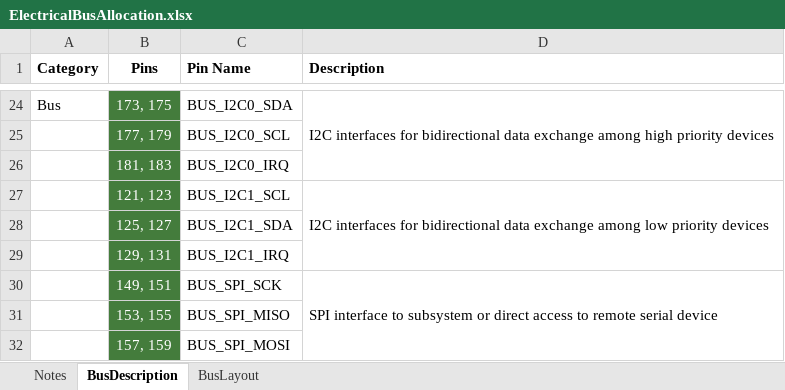
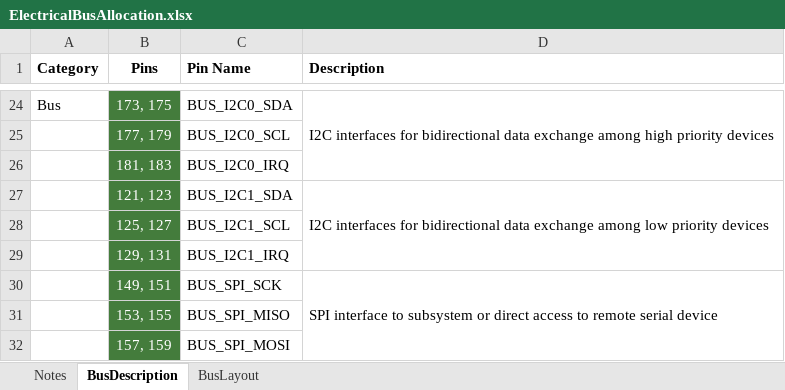
Before and after one commit to CougsInSpace/CougSat1-Hardware, an Excel workbook: CougSat1-Backplane/Documentation/Native/ElectricalBusAllocation.xlsx, sheet BusDescription, drawn as a sheet; only a part is shown, gaps mark what is left out; values as stored, in another font and other column widths than the file's, no borders; the diff names each change by its address in the sheet, - before the commit and + after, or states it on an @@ line.

Commit message:
Fixed Typo
I2C1's SDA and SCL were swapped on the BusDescription page

```diff
--- a/CougSat1-Backplane/Documentation/Native/ElectricalBusAllocation.xlsx (sheet BusDescription)
+++ b/CougSat1-Backplane/Documentation/Native/ElectricalBusAllocation.xlsx (sheet BusDescription)
-C27 (Pin Name): BUS_I2C1_SCL
+C27 (Pin Name): BUS_I2C1_SDA
-C28 (Pin Name): BUS_I2C1_SDA
+C28 (Pin Name): BUS_I2C1_SCL
```
